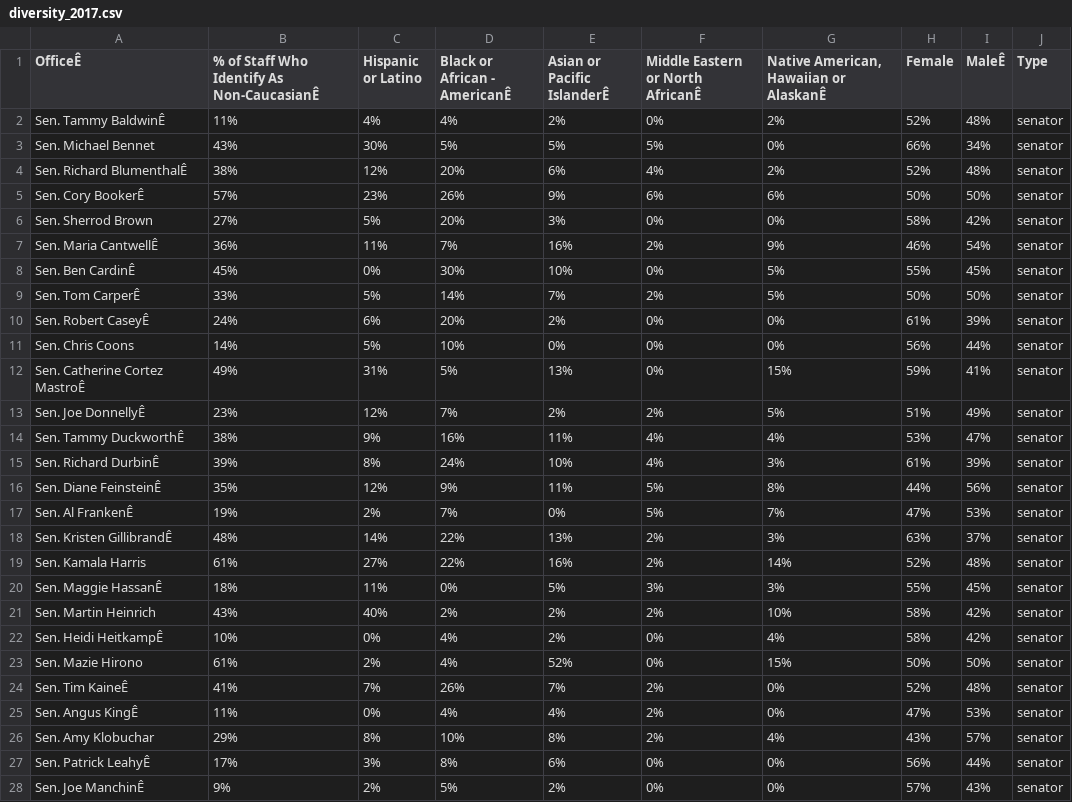
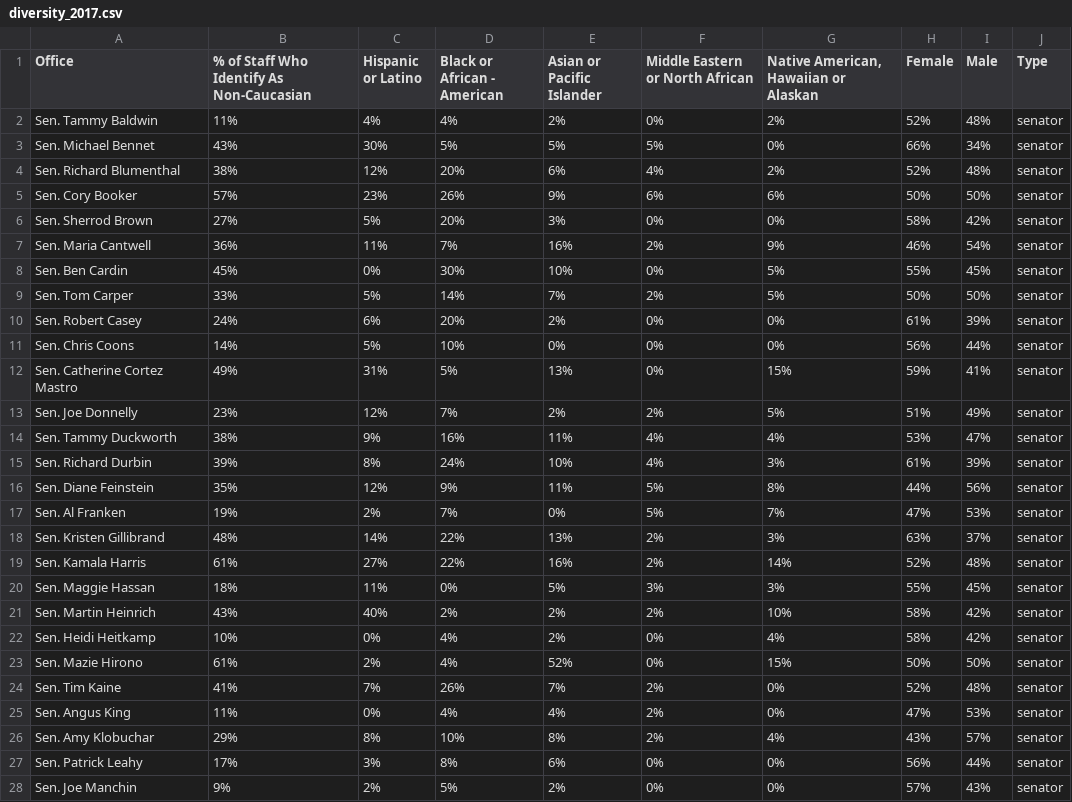
Before and after one commit to shmcminn/senate-democratic-diversity, a CSV file: diversity_2017.csv, drawn as a sheet; only a part is shown; the diff covers the shown part only; the diff names each change by its address in the sheet, - before the commit and + after, or states it on an @@ line.

Commit message:
get rid of Ê formatting

```diff
--- a/diversity_2017.csv
+++ b/diversity_2017.csv
-A1: OfficeÊ
+A1: Office
-B1: % of Staff Who Identify As Non-CaucasianÊ
+B1: % of Staff Who Identify As Non-Caucasian
-D1: Black or African - AmericanÊ
+D1: Black or African - American
-E1: Asian or Pacific IslanderÊ
+E1: Asian or Pacific Islander
-F1: Middle Eastern or North AfricanÊ
+F1: Middle Eastern or North African
-G1: Native American, Hawaiian or AlaskanÊ
+G1: Native American, Hawaiian or Alaskan
-I1: MaleÊ
+I1: Male
-A2 (Office): Sen. Tammy BaldwinÊ
+A2 (Office): Sen. Tammy Baldwin
-A4 (Office): Sen. Richard BlumenthalÊ
+A4 (Office): Sen. Richard Blumenthal
-A5 (Office): Sen. Cory BookerÊ
+A5 (Office): Sen. Cory Booker
-A7 (Office): Sen. Maria CantwellÊ
+A7 (Office): Sen. Maria Cantwell
-A8 (Office): Sen. Ben CardinÊ
+A8 (Office): Sen. Ben Cardin
-A9 (Office): Sen. Tom CarperÊ
+A9 (Office): Sen. Tom Carper
-A10 (Office): Sen. Robert CaseyÊ
+A10 (Office): Sen. Robert Casey
-A12 (Office): Sen. Catherine Cortez MastroÊ
+A12 (Office): Sen. Catherine Cortez Mastro
-A13 (Office): Sen. Joe DonnellyÊ
+A13 (Office): Sen. Joe Donnelly
-A14 (Office): Sen. Tammy DuckworthÊ
+A14 (Office): Sen. Tammy Duckworth
-A15 (Office): Sen. Richard DurbinÊ
+A15 (Office): Sen. Richard Durbin
-A16 (Office): Sen. Diane FeinsteinÊ
+A16 (Office): Sen. Diane Feinstein
-A17 (Office): Sen. Al FrankenÊ
+A17 (Office): Sen. Al Franken
-A18 (Office): Sen. Kristen GillibrandÊ
+A18 (Office): Sen. Kristen Gillibrand
-A20 (Office): Sen. Maggie HassanÊ
+A20 (Office): Sen. Maggie Hassan
-A22 (Office): Sen. Heidi HeitkampÊ
+A22 (Office): Sen. Heidi Heitkamp
-A24 (Office): Sen. Tim KaineÊ
+A24 (Office): Sen. Tim Kaine
-A25 (Office): Sen. Angus KingÊ
+A25 (Office): Sen. Angus King
-A27 (Office): Sen. Patrick LeahyÊ
+A27 (Office): Sen. Patrick Leahy
-A28 (Office): Sen. Joe ManchinÊ
+A28 (Office): Sen. Joe Manchin
```
Also changed, not shown: 16 edited cells elsewhere in this file.
